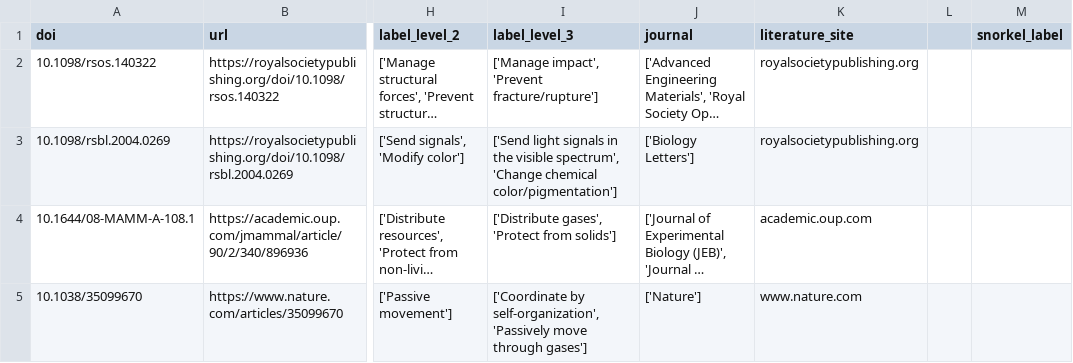
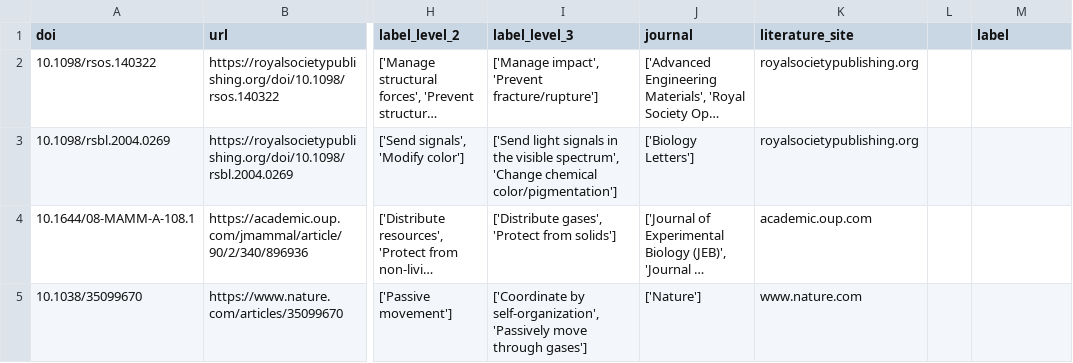
Before and after one commit to nasa-petal/nasa_petal_snorkel, a CSV file: David work/labeled_data.csv, drawn as a sheet; only a part is shown, gaps mark what is left out; long unchanged cells end in …; the diff names each change by its address in the sheet, - before the commit and + after, or states it on an @@ line.

```diff
--- a/David work/labeled_data.csv
+++ b/David work/labeled_data.csv
-M1: snorkel_label
+M1: label
```
Also changed, not shown: 1 other file.
